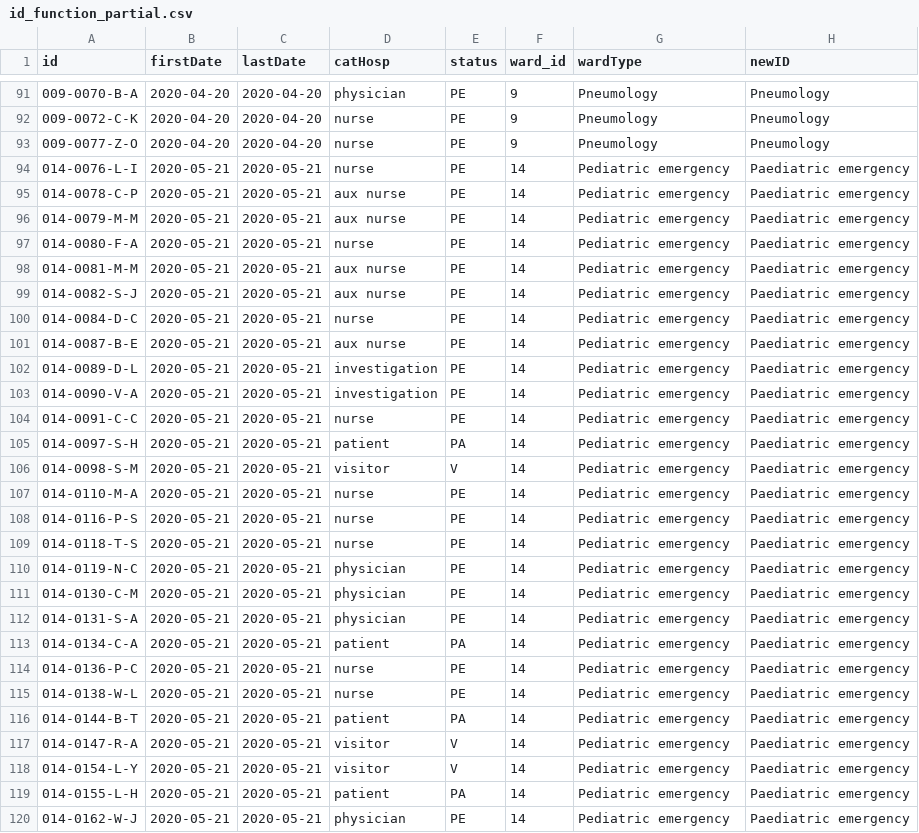
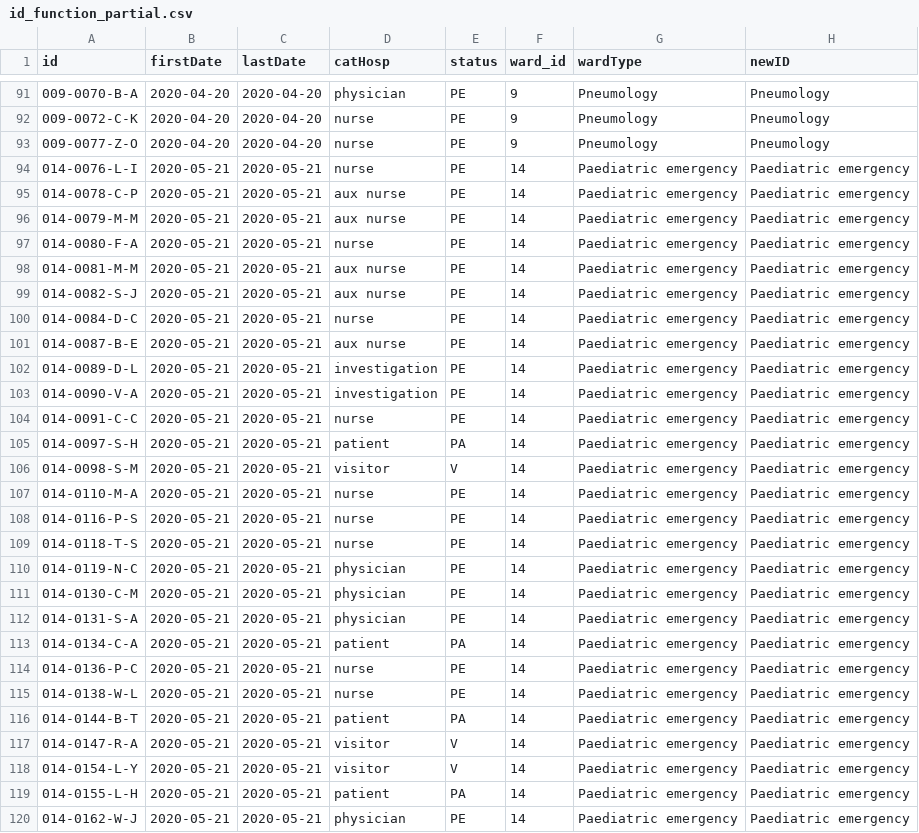
Before and after one commit to georgeshirreff/nodscov2_risksim, a CSV file: input/id_function_partial.csv, drawn as a sheet; only a part is shown, gaps mark what is left out; the diff covers the shown part only.

```diff
--- a/input/id_function_partial.csv
+++ b/input/id_function_partial.csv
@@ -93,28 +93,28 @@ id,firstDate,lastDate,catHosp,status,ward_id,wardType,newID
 009-0077-Z-O,2020-04-20,2020-04-20,nurse,PE,9,Pneumology,Pneumology
-014-0076-L-I,2020-05-21,2020-05-21,nurse,PE,14,Pediatric emergency,Paediatric emergency
-014-0078-C-P,2020-05-21,2020-05-21,aux nurse,PE,14,Pediatric emergency,Paediatric emergency
-014-0079-M-M,2020-05-21,2020-05-21,aux nurse,PE,14,Pediatric emergency,Paediatric emergency
-014-0080-F-A,2020-05-21,2020-05-21,nurse,PE,14,Pediatric emergency,Paediatric emergency
-014-0081-M-M,2020-05-21,2020-05-21,aux nurse,PE,14,Pediatric emergency,Paediatric emergency
-014-0082-S-J,2020-05-21,2020-05-21,aux nurse,PE,14,Pediatric emergency,Paediatric emergency
-014-0084-D-C,2020-05-21,2020-05-21,nurse,PE,14,Pediatric emergency,Paediatric emergency
-014-0087-B-E,2020-05-21,2020-05-21,aux nurse,PE,14,Pediatric emergency,Paediatric emergency
-014-0089-D-L,2020-05-21,2020-05-21,investigation,PE,14,Pediatric emergency,Paediatric emergency
-014-0090-V-A,2020-05-21,2020-05-21,investigation,PE,14,Pediatric emergency,Paediatric emergency
-014-0091-C-C,2020-05-21,2020-05-21,nurse,PE,14,Pediatric emergency,Paediatric emergency
-014-0097-S-H,2020-05-21,2020-05-21,patient,PA,14,Pediatric emergency,Paediatric emergency
-014-0098-S-M,2020-05-21,2020-05-21,visitor,V,14,Pediatric emergency,Paediatric emergency
-014-0110-M-A,2020-05-21,2020-05-21,nurse,PE,14,Pediatric emergency,Paediatric emergency
-014-0116-P-S,2020-05-21,2020-05-21,nurse,PE,14,Pediatric emergency,Paediatric emergency
-014-0118-T-S,2020-05-21,2020-05-21,nurse,PE,14,Pediatric emergency,Paediatric emergency
-014-0119-N-C,2020-05-21,2020-05-21,physician,PE,14,Pediatric emergency,Paediatric emergency
-014-0130-C-M,2020-05-21,2020-05-21,physician,PE,14,Pediatric emergency,Paediatric emergency
-014-0131-S-A,2020-05-21,2020-05-21,physician,PE,14,Pediatric emergency,Paediatric emergency
-014-0134-C-A,2020-05-21,2020-05-21,patient,PA,14,Pediatric emergency,Paediatric emergency
-014-0136-P-C,2020-05-21,2020-05-21,nurse,PE,14,Pediatric emergency,Paediatric emergency
-014-0138-W-L,2020-05-21,2020-05-21,nurse,PE,14,Pediatric emergency,Paediatric emergency
-014-0144-B-T,2020-05-21,2020-05-21,patient,PA,14,Pediatric emergency,Paediatric emergency
-014-0147-R-A,2020-05-21,2020-05-21,visitor,V,14,Pediatric emergency,Paediatric emergency
-014-0154-L-Y,2020-05-21,2020-05-21,visitor,V,14,Pediatric emergency,Paediatric emergency
-014-0155-L-H,2020-05-21,2020-05-21,patient,PA,14,Pediatric emergency,Paediatric emergency
-014-0162-W-J,2020-05-21,2020-05-21,physician,PE,14,Pediatric emergency,Paediatric emergency
+014-0076-L-I,2020-05-21,2020-05-21,nurse,PE,14,Paediatric emergency,Paediatric emergency
+014-0078-C-P,2020-05-21,2020-05-21,aux nurse,PE,14,Paediatric emergency,Paediatric emergency
+014-0079-M-M,2020-05-21,2020-05-21,aux nurse,PE,14,Paediatric emergency,Paediatric emergency
+014-0080-F-A,2020-05-21,2020-05-21,nurse,PE,14,Paediatric emergency,Paediatric emergency
+014-0081-M-M,2020-05-21,2020-05-21,aux nurse,PE,14,Paediatric emergency,Paediatric emergency
+014-0082-S-J,2020-05-21,2020-05-21,aux nurse,PE,14,Paediatric emergency,Paediatric emergency
+014-0084-D-C,2020-05-21,2020-05-21,nurse,PE,14,Paediatric emergency,Paediatric emergency
+014-0087-B-E,2020-05-21,2020-05-21,aux nurse,PE,14,Paediatric emergency,Paediatric emergency
+014-0089-D-L,2020-05-21,2020-05-21,investigation,PE,14,Paediatric emergency,Paediatric emergency
+014-0090-V-A,2020-05-21,2020-05-21,investigation,PE,14,Paediatric emergency,Paediatric emergency
+014-0091-C-C,2020-05-21,2020-05-21,nurse,PE,14,Paediatric emergency,Paediatric emergency
+014-0097-S-H,2020-05-21,2020-05-21,patient,PA,14,Paediatric emergency,Paediatric emergency
+014-0098-S-M,2020-05-21,2020-05-21,visitor,V,14,Paediatric emergency,Paediatric emergency
+014-0110-M-A,2020-05-21,2020-05-21,nurse,PE,14,Paediatric emergency,Paediatric emergency
+014-0116-P-S,2020-05-21,2020-05-21,nurse,PE,14,Paediatric emergency,Paediatric emergency
+014-0118-T-S,2020-05-21,2020-05-21,nurse,PE,14,Paediatric emergency,Paediatric emergency
+014-0119-N-C,2020-05-21,2020-05-21,physician,PE,14,Paediatric emergency,Paediatric emergency
+014-0130-C-M,2020-05-21,2020-05-21,physician,PE,14,Paediatric emergency,Paediatric emergency
+014-0131-S-A,2020-05-21,2020-05-21,physician,PE,14,Paediatric emergency,Paediatric emergency
+014-0134-C-A,2020-05-21,2020-05-21,patient,PA,14,Paediatric emergency,Paediatric emergency
+014-0136-P-C,2020-05-21,2020-05-21,nurse,PE,14,Paediatric emergency,Paediatric emergency
+014-0138-W-L,2020-05-21,2020-05-21,nurse,PE,14,Paediatric emergency,Paediatric emergency
+014-0144-B-T,2020-05-21,2020-05-21,patient,PA,14,Paediatric emergency,Paediatric emergency
+014-0147-R-A,2020-05-21,2020-05-21,visitor,V,14,Paediatric emergency,Paediatric emergency
+014-0154-L-Y,2020-05-21,2020-05-21,visitor,V,14,Paediatric emergency,Paediatric emergency
+014-0155-L-H,2020-05-21,2020-05-21,patient,PA,14,Paediatric emergency,Paediatric emergency
+014-0162-W-J,2020-05-21,2020-05-21,physician,PE,14,Paediatric emergency,Paediatric emergency
```
Also changed, not shown: 35 edited cells elsewhere in this file, input/list_ward_partial.csv, input/met_timespent_mins_partial.csv, 10 other files.
